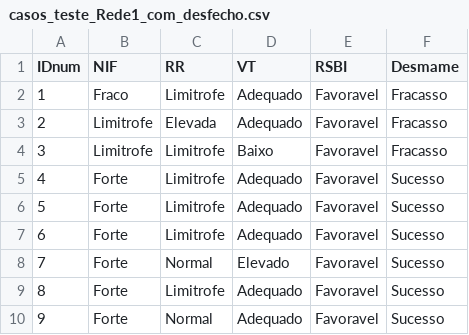
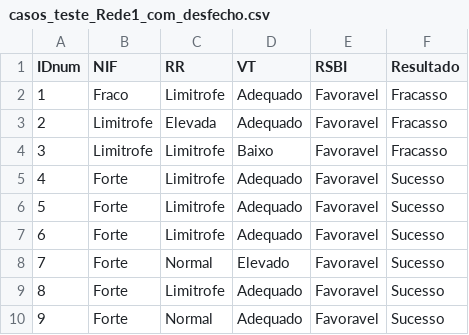
Before and after one commit to Lciarallo/weaning-ifsc, a CSV file: netica/casos_teste_Rede1_com_desfecho.csv, drawn as a sheet.

Commit message:
feat(netica): incluir binários do Netica 32 e atualizar redes e casos
- Padroniza nó e coluna de desfecho para 'Resultado' nos arquivos DNE e CSV
- Configura níveis contínuos na Rede 1 Clínica
- Adiciona casos de teste formatados para Netica (.cas)
- Inclui binários e exemplos da aplicação Netica 32
- Pequeno ajuste no notebook

```diff
--- a/netica/casos_teste_Rede1_com_desfecho.csv
+++ b/netica/casos_teste_Rede1_com_desfecho.csv
@@ -1,2 +1,2 @@
-IDnum,NIF,RR,VT,RSBI,Desmame
+IDnum,NIF,RR,VT,RSBI,Resultado
 1,Fraco,Limitrofe,Adequado,Favoravel,Fracasso
```
Also changed, not shown: netica/casos_teste_Rede2_com_desfecho.csv, netica/casos_treino_Rede1.csv, 5 other files.
